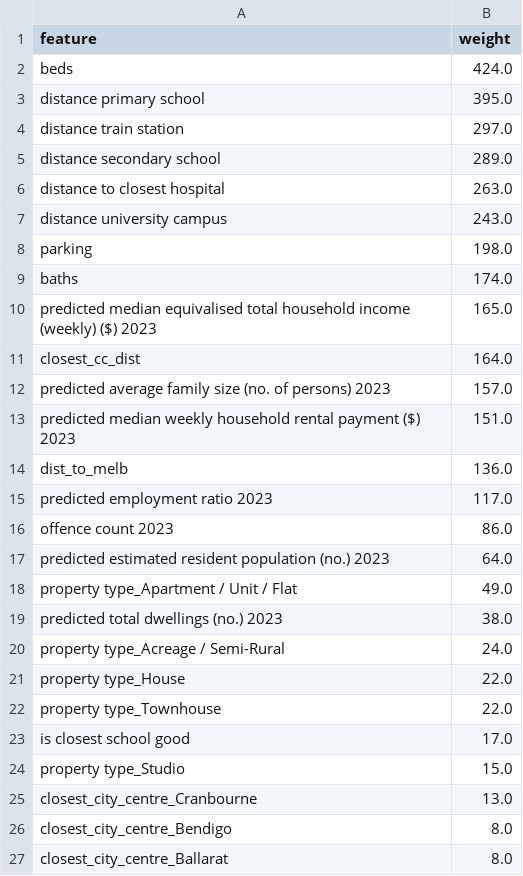
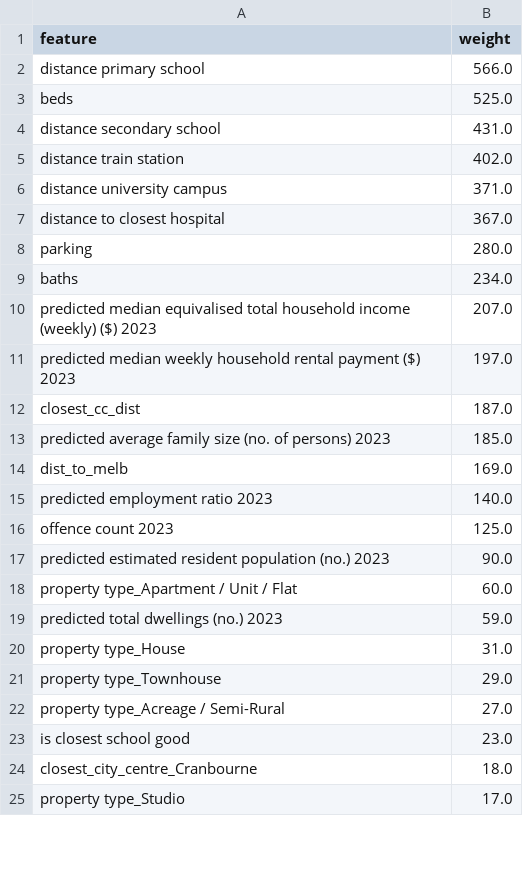
Before and after one commit to stephenmarcou/Real-Estate-Industry-Project, a CSV file: data/curated/top_features.csv, drawn as a sheet; only a part is shown; the diff covers the shown part only.

```diff
--- a/data/curated/top_features.csv
+++ b/data/curated/top_features.csv
@@ -1,27 +1,25 @@
 feature,weight
-beds,424.0
-distance primary school,395.0
-distance train station,297.0
-distance secondary school,289.0
-distance to closest hospital,263.0
-distance university campus,243.0
-parking,198.0
-baths,174.0
-predicted median equivalised total household income (weekly) ($) 2023,165.0
-closest_cc_dist,164.0
-predicted average family size (no. of persons) 2023,157.0
-predicted median weekly household rental payment ($) 2023,151.0
-dist_to_melb,136.0
-predicted employment ratio 2023,117.0
-offence count 2023,86.0
-predicted estimated resident population (no.) 2023,64.0
-property type_Apartment / Unit / Flat,49.0
-predicted total dwellings (no.) 2023,38.0
-property type_Acreage / Semi-Rural,24.0
-property type_House,22.0
-property type_Townhouse,22.0
-is closest school good,17.0
-property type_Studio,15.0
-closest_city_centre_Cranbourne,13.0
-closest_city_centre_Bendigo,8.0
-closest_city_centre_Ballarat,8.0
+distance primary school,566.0
+beds,525.0
+distance secondary school,431.0
+distance train station,402.0
+distance university campus,371.0
+distance to closest hospital,367.0
+parking,280.0
+baths,234.0
+predicted median equivalised total household income (weekly) ($) 2023,207.0
+predicted median weekly household rental payment ($) 2023,197.0
+closest_cc_dist,187.0
+predicted average family size (no. of persons) 2023,185.0
+dist_to_melb,169.0
+predicted employment ratio 2023,140.0
+offence count 2023,125.0
+predicted estimated resident population (no.) 2023,90.0
+property type_Apartment / Unit / Flat,60.0
+predicted total dwellings (no.) 2023,59.0
+property type_House,31.0
+property type_Townhouse,29.0
+property type_Acreage / Semi-Rural,27.0
+is closest school good,23.0
+closest_city_centre_Cranbourne,18.0
+property type_Studio,17.0
```
Also changed, not shown: 5 added rows, 1 removed row and 4 edited cells elsewhere in this file, 5 other files.
